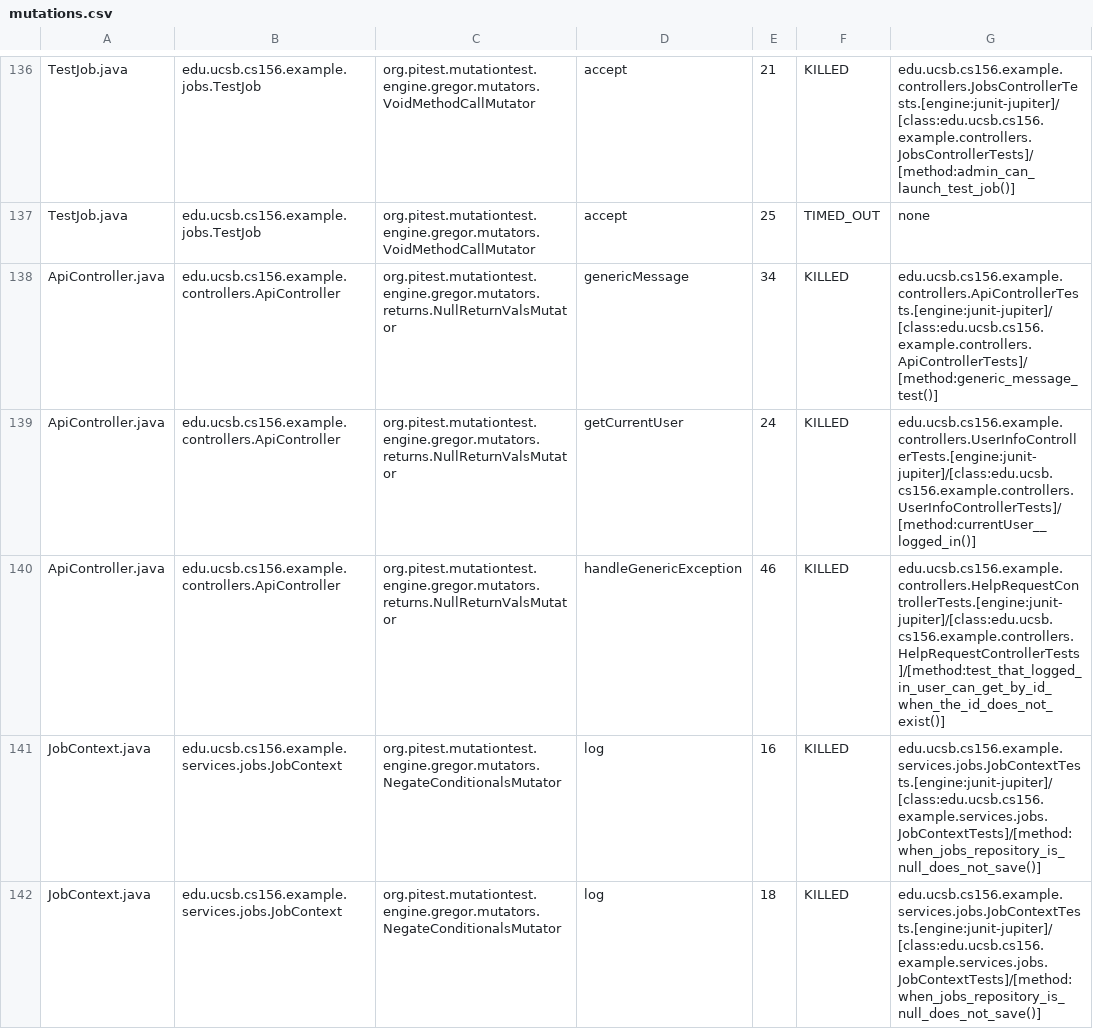
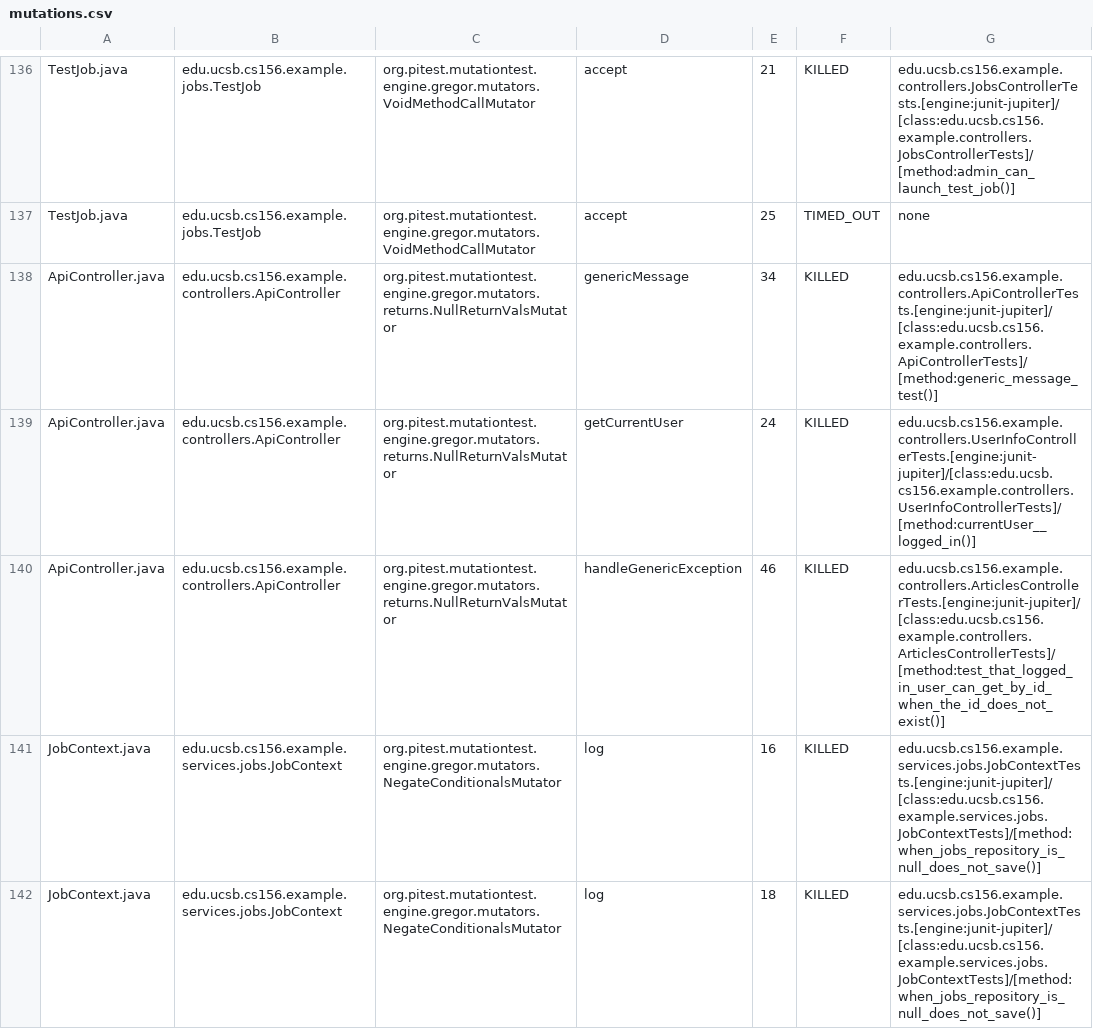
Before and after one commit to ucsb-cs156-f25/team02-f25-02, a CSV file: prs/74/pitest/mutations.csv, drawn as a sheet; only a part is shown, gaps mark what is left out.

Commit message:
Deploying to gh-pages from @ ucsb-cs156-f25/team02-f25-02@03eb90e72366b267af7b90a0bbe5f1d639751480 🚀

```diff
--- a/prs/74/pitest/mutations.csv
+++ b/prs/74/pitest/mutations.csv
@@ -139,3 +139,3 @@ ApiController.java,edu.ucsb.cs156.example.controllers.ApiController,org.pitest.m
 ApiController.java,edu.ucsb.cs156.example.controllers.ApiController,org.pitest.mutationtest.engine.gregor.mutators.returns.NullReturnValsMutator,getCurrentUser,24,KILLED,edu.ucsb.cs156.example.controllers.UserInfoControllerTests.[engine:junit-jupiter]/[class:edu.ucsb.cs156.example.controllers.UserInfoControllerTests]/[method:currentUser__logged_in()]
-ApiController.java,edu.ucsb.cs156.example.controllers.ApiController,org.pitest.mutationtest.engine.gregor.mutators.returns.NullReturnValsMutator,handleGenericException,46,KILLED,edu.ucsb.cs156.example.controllers.HelpRequestControllerTests.[engine:junit-jupiter]/[class:edu.ucsb.cs156.example.controllers.HelpRequestControllerTests]/[method:test_that_logged_in_user_can_get_by_id_when_the_id_does_not_exist()]
+ApiController.java,edu.ucsb.cs156.example.controllers.ApiController,org.pitest.mutationtest.engine.gregor.mutators.returns.NullReturnValsMutator,handleGenericException,46,KILLED,edu.ucsb.cs156.example.controllers.ArticlesControllerTests.[engine:junit-jupiter]/[class:edu.ucsb.cs156.example.controllers.ArticlesControllerTests]/[method:test_that_logged_in_user_can_get_by_id_when_the_id_does_not_exist()]
 JobContext.java,edu.ucsb.cs156.example.services.jobs.JobContext,org.pitest.mutationtest.engine.gregor.mutators.NegateConditionalsMutator,log,16,KILLED,edu.ucsb.cs156.example.services.jobs.JobContextTests.[engine:junit-jupiter]/[class:edu.ucsb.cs156.example.services.jobs.JobContextTests]/[method:when_jobs_repository_is_null_does_not_save()]
```
Also changed, not shown: 18 other files.
